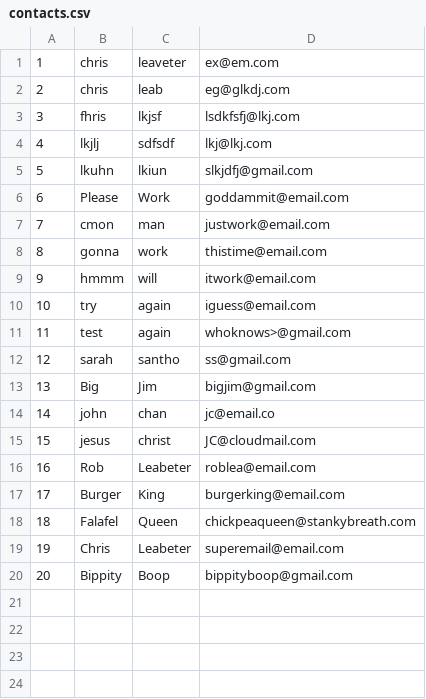
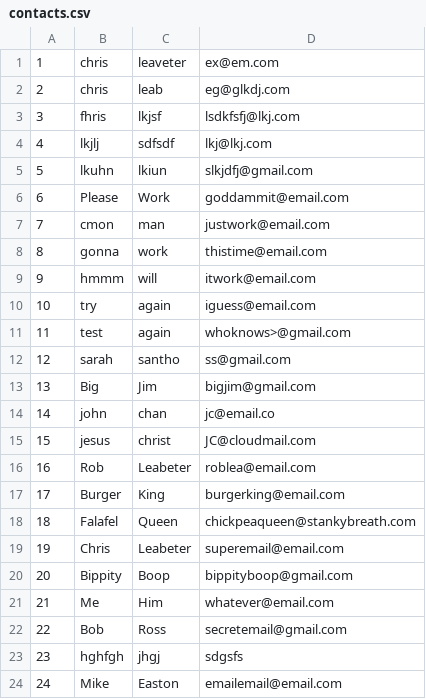
Before and after one commit to mrleabeter-zz/contact_list_app, a CSV file: contacts.csv, drawn as a sheet; the diff names each change by its address in the sheet, - before the commit and + after, or states it on an @@ line.

Commit message:
Contact List App - Task 7 partially completed task 7, commiting to save new branch and try new direction.

```diff
--- a/contacts.csv
+++ b/contacts.csv
+row 21: 21 | Me | Him | whatever@email.com
+row 22: 22 | Bob | Ross | secretemail@gmail.com
+row 23: 23 | hghfgh | jhgj | sdgsfs
+row 24: 24 | Mike | Easton | emailemail@email.com
```
Also changed, not shown: 2 other files.
